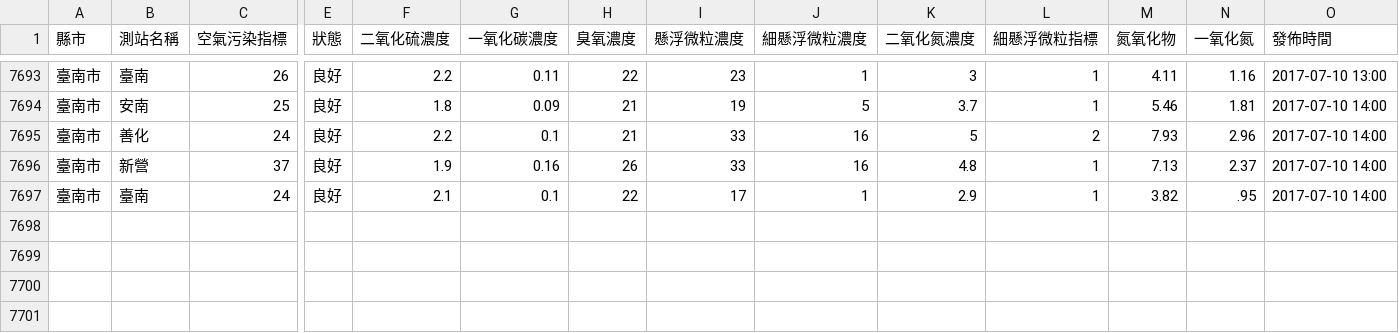
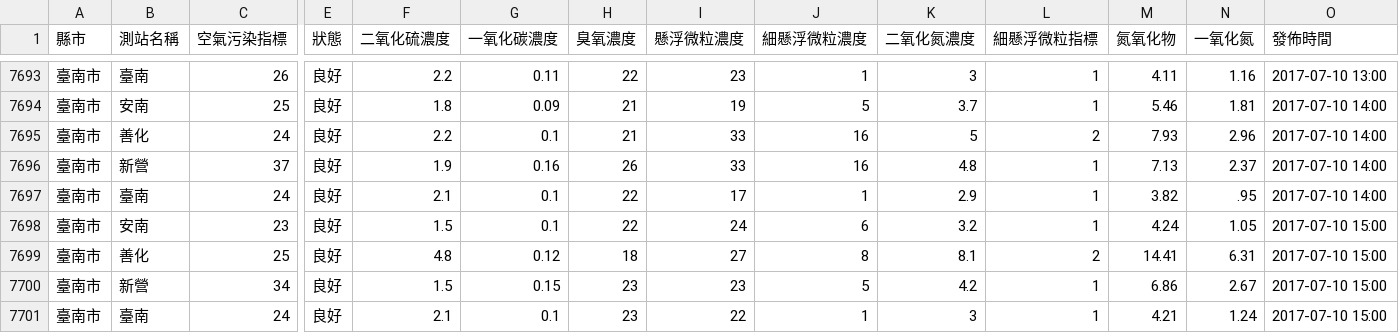
Before and after one commit to HarrisQs/AirPollutionCrawler, a CSV file: Data/臺南市.csv, drawn as a sheet; only a part is shown, gaps mark what is left out; rows hold the shown columns only; the diff names each change by its address in the sheet, - before the commit and + after, or states it on an @@ line.

```diff
--- a/Data/臺南市.csv
+++ b/Data/臺南市.csv
+row 7698: 臺南市 | 安南 | 23 | 良好 | 1.5 | 0.1 | 22 | 24 | 6 | 3.2 | 1 | 4.24 | 1.05 | 2017-07-10 15:00
+row 7699: 臺南市 | 善化 | 25 | 良好 | 4.8 | 0.12 | 18 | 27 | 8 | 8.1 | 2 | 14.41 | 6.31 | 2017-07-10 15:00
+row 7700: 臺南市 | 新營 | 34 | 良好 | 1.5 | 0.15 | 23 | 23 | 5 | 4.2 | 1 | 6.86 | 2.67 | 2017-07-10 15:00
+row 7701: 臺南市 | 臺南 | 24 | 良好 | 2.1 | 0.1 | 23 | 22 | 1 | 3 | 1 | 4.21 | 1.24 | 2017-07-10 15:00
```
Also changed, not shown: Data/南投縣.csv, Data/屏東縣.csv, 19 other files.
